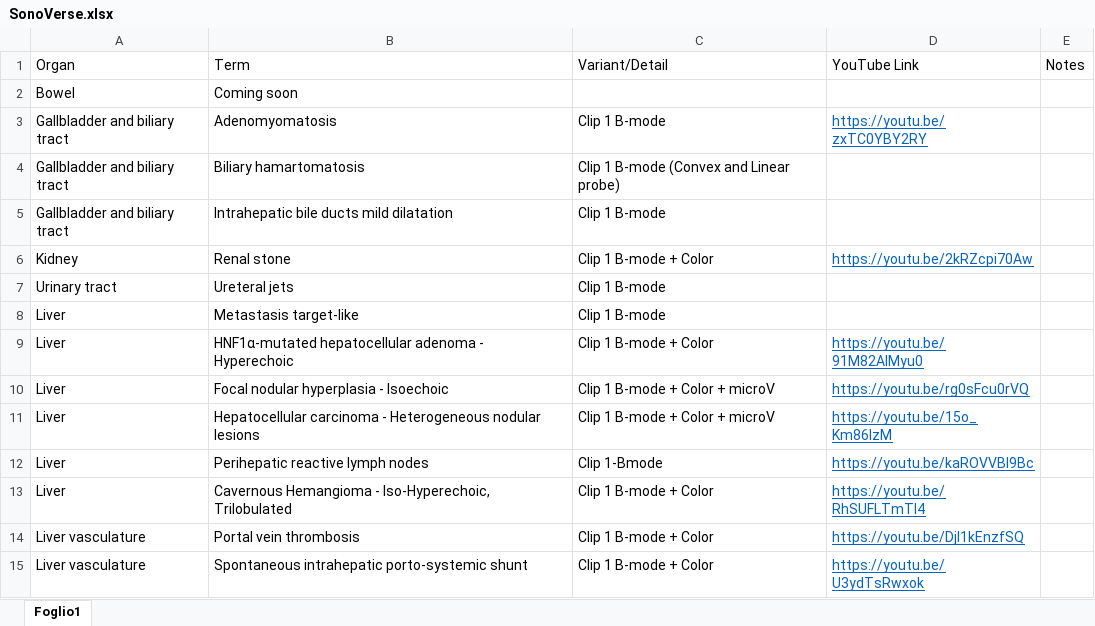
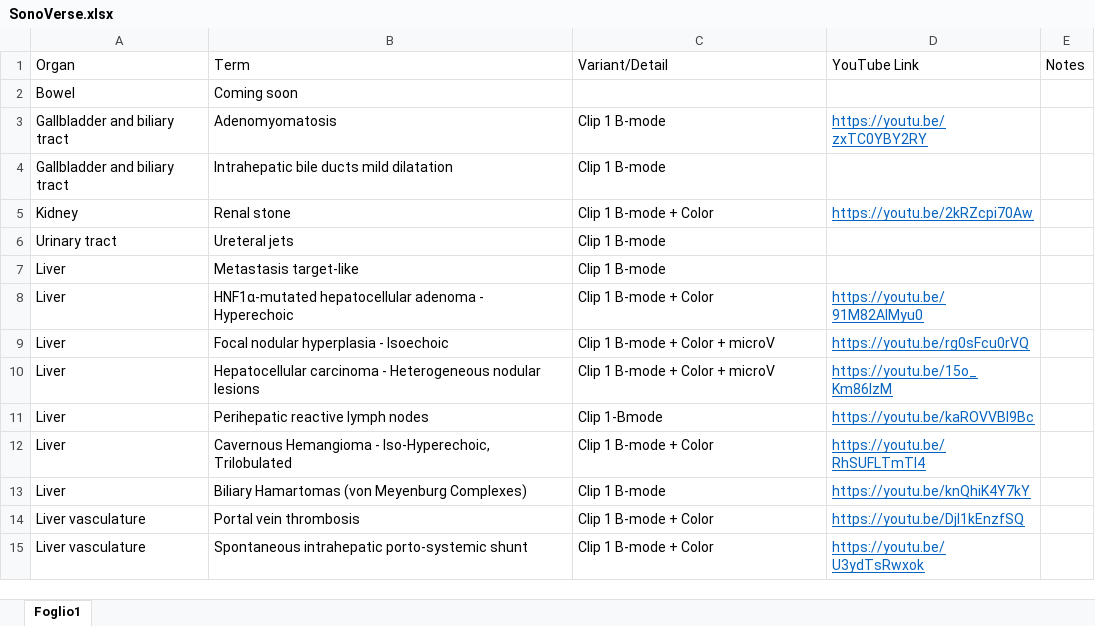
Before and after one commit to mattiaparatore/SonoVerse-vug, an Excel workbook: SonoVerse.xlsx, sheet Foglio1, drawn as a sheet; only a part is shown; values as stored, in another font and other column widths than the file's, no borders; removed rows and columns are numbered as before the commit, all else as after; the diff names each change by its address in the sheet, - before the commit and + after, or states it on an @@ line.

Commit message:
Aggiorna Excel e HTML

```diff
--- a/SonoVerse.xlsx (sheet Foglio1)
+++ b/SonoVerse.xlsx (sheet Foglio1)
-row 4: Gallbladder and biliary tract | Biliary hamartomatosis | Clip 1 B-mode (Convex and Linear probe)
+row 13: Liver | Biliary Hamartomas (von Meyenburg Complexes) | Clip 1 B-mode | https://youtu.be/knQhiK4Y7kY
```
Also changed, not shown: 1 other file.
